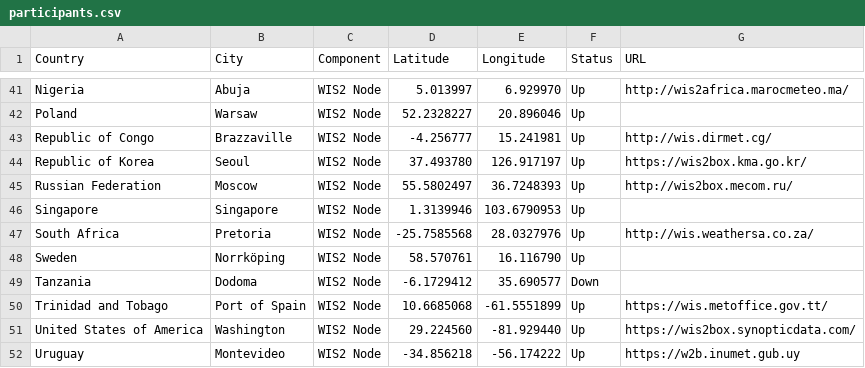
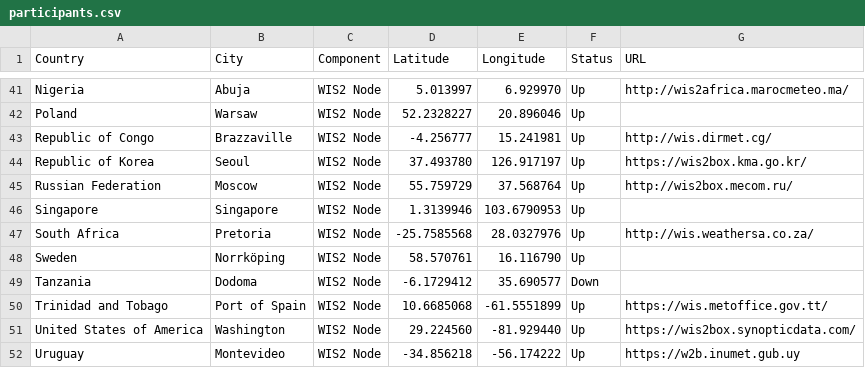
Before and after one commit to wmo-im/wis2pilot, a CSV file: participants.csv, drawn as a sheet; only a part is shown, gaps mark what is left out.

Commit message:
Update participants.csv

```diff
--- a/participants.csv
+++ b/participants.csv
@@ -44,3 +44,3 @@ Republic of Congo,Brazzaville,WIS2 Node,-4.256777,15.241981,Up,http://wis.dirmet
 Republic of Korea,Seoul,WIS2 Node,37.493780,126.917197,Up,https://wis2box.kma.go.kr/
-Russian Federation,Moscow,WIS2 Node,55.5802497,36.7248393,Up,http://wis2box.mecom.ru/
+Russian Federation,Moscow,WIS2 Node, 55.759729 ,37.568764,Up,http://wis2box.mecom.ru/
 Singapore,Singapore,WIS2 Node,1.3139946,103.6790953,Up,
```
